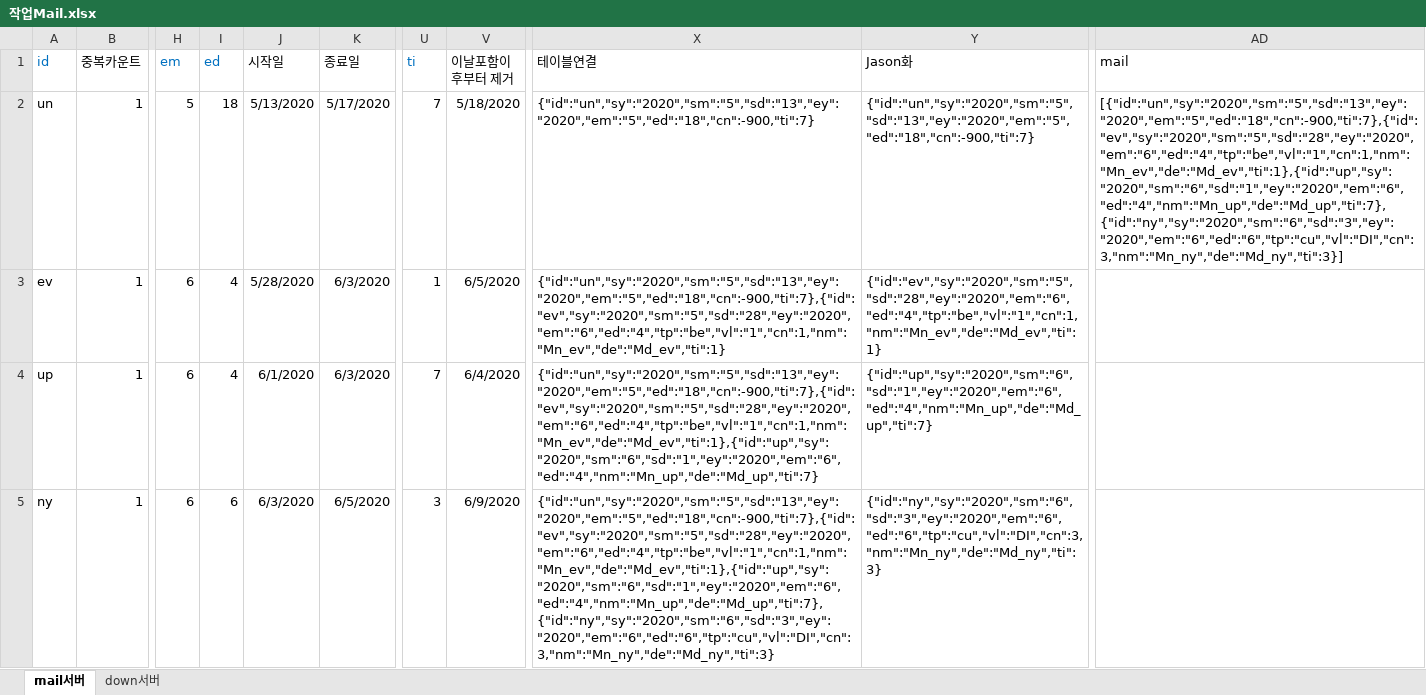
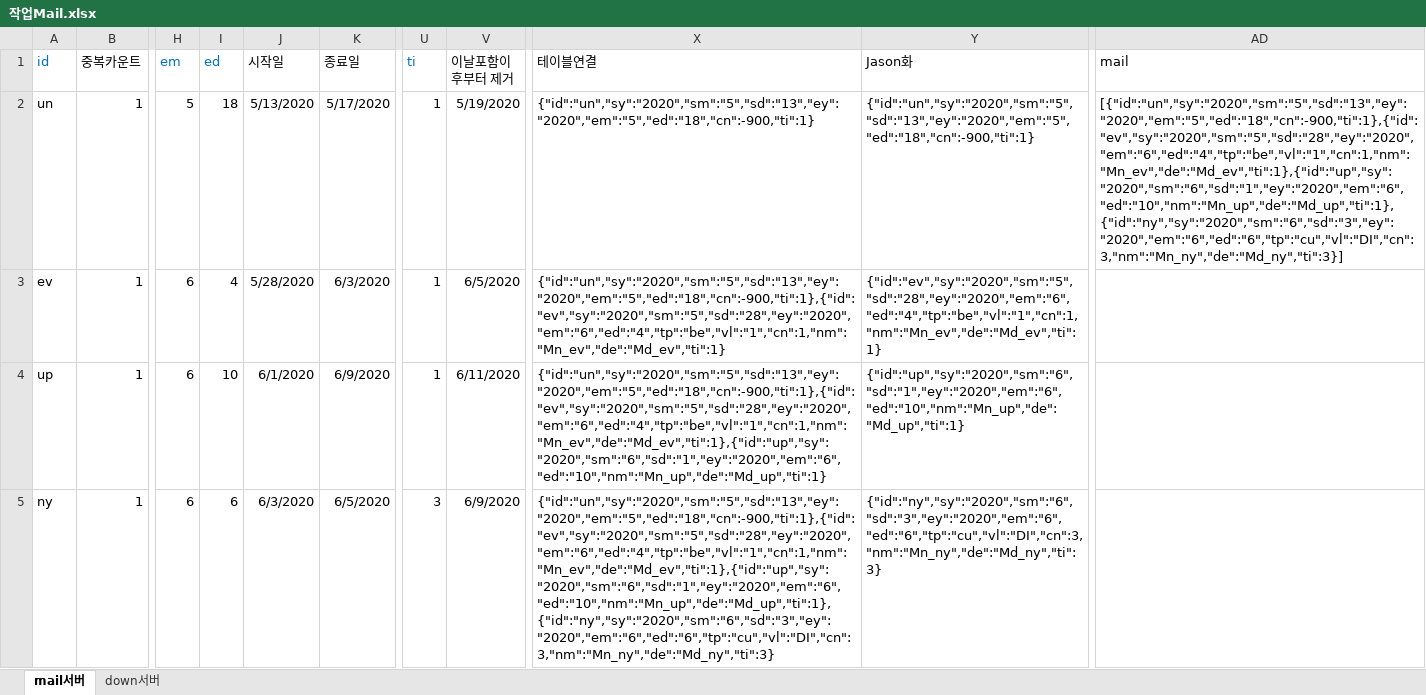
Before and after one commit to hayannal/ProjectNoname, an Excel workbook: Excel/작업Mail.xlsx, sheet mail서버, drawn as a sheet; only a part is shown, gaps mark what is left out; values as stored, in another font and other column widths than the file's, no borders; the diff names each change by its address in the sheet, - before the commit and + after, or states it on an @@ line.

Commit message:
유효기간에 최소값 설명 추가

```diff
--- a/Excel/작업Mail.xlsx (sheet mail서버)
+++ b/Excel/작업Mail.xlsx (sheet mail서버)
-U2 (ti): 7
+U2 (ti): 1
-V2 (이날포함이후부터 제거): 5/18/2020
+V2 (이날포함이후부터 제거): 5/19/2020
-X2 (테이블연결): {"id":"un","sy":"2020","sm":"5","sd":"13","ey":"2020","em":"5","ed":"18","cn":-900,"ti":7}
+X2 (테이블연결): {"id":"un","sy":"2020","sm":"5","sd":"13","ey":"2020","em":"5","ed":"18","cn":-900,"ti":1}
-Y2 (Jason화): {"id":"un","sy":"2020","sm":"5","sd":"13","ey":"2020","em":"5","ed":"18","cn":-900,"ti":7}
+Y2 (Jason화): {"id":"un","sy":"2020","sm":"5","sd":"13","ey":"2020","em":"5","ed":"18","cn":-900,"ti":1}
-AD2 (mail): [{"id":"un","sy":"2020","sm":"5","sd":"13","ey":"2020","em":"5","ed":"18","cn":-900,"ti":7},{"id":"ev","sy":"2020","sm":"5","sd":"28","ey":"2020","em":"6","ed":"4","tp":"be","vl":"1","cn":1,"nm":"Mn_ev","de":"Md_ev","ti":1},{"id":"up","sy":"2020","sm":"6","sd":"1","ey":"2020","em":"6","ed":"4","nm":"Mn_up","de":"Md_up","ti":7},{"id":"ny","sy":"2020","sm":"6","sd":"3","ey":"2020","em":"6","ed":"6","tp":"cu","vl":"DI","cn":3,"nm":"Mn_ny","de":"Md_ny","ti":3}]
+AD2 (mail): [{"id":"un","sy":"2020","sm":"5","sd":"13","ey":"2020","em":"5","ed":"18","cn":-900,"ti":1},{"id":"ev","sy":"2020","sm":"5","sd":"28","ey":"2020","em":"6","ed":"4","tp":"be","vl":"1","cn":1,"nm":"Mn_ev","de":"Md_ev","ti":1},{"id":"up","sy":"2020","sm":"6","sd":"1","ey":"2020","em":"6","ed":"10","nm":"Mn_up","de":"Md_up","ti":1},{"id":"ny","sy":"2020","sm":"6","sd":"3","ey":"2020","em":"6","ed":"6","tp":"cu","vl":"DI","cn":3,"nm":"Mn_ny","de":"Md_ny","ti":3}]
-X3 (테이블연결): {"id":"un","sy":"2020","sm":"5","sd":"13","ey":"2020","em":"5","ed":"18","cn":-900,"ti":7},{"id":"ev","sy":"2020","sm":"5","sd":"28","ey":"2020","em":"6","ed":"4","tp":"be","vl":"1","cn":1,"nm":"Mn_ev","de":"Md_ev","ti":1}
+X3 (테이블연결): {"id":"un","sy":"2020","sm":"5","sd":"13","ey":"2020","em":"5","ed":"18","cn":-900,"ti":1},{"id":"ev","sy":"2020","sm":"5","sd":"28","ey":"2020","em":"6","ed":"4","tp":"be","vl":"1","cn":1,"nm":"Mn_ev","de":"Md_ev","ti":1}
-I4 (ed): 4
+I4 (ed): 10
-K4 (종료일): 6/3/2020
+K4 (종료일): 6/9/2020
-U4 (ti): 7
+U4 (ti): 1
-V4 (이날포함이후부터 제거): 6/4/2020
+V4 (이날포함이후부터 제거): 6/11/2020
-X4 (테이블연결): {"id":"un","sy":"2020","sm":"5","sd":"13","ey":"2020","em":"5","ed":"18","cn":-900,"ti":7},{"id":"ev","sy":"2020","sm":"5","sd":"28","ey":"2020","em":"6","ed":"4","tp":"be","vl":"1","cn":1,"nm":"Mn_ev","de":"Md_ev","ti":1},{"id":"up","sy":"2020","sm":"6","sd":"1","ey":"2020","em":"6","ed":"4","nm":"Mn_up","de":"Md_up","ti":7}
+X4 (테이블연결): {"id":"un","sy":"2020","sm":"5","sd":"13","ey":"2020","em":"5","ed":"18","cn":-900,"ti":1},{"id":"ev","sy":"2020","sm":"5","sd":"28","ey":"2020","em":"6","ed":"4","tp":"be","vl":"1","cn":1,"nm":"Mn_ev","de":"Md_ev","ti":1},{"id":"up","sy":"2020","sm":"6","sd":"1","ey":"2020","em":"6","ed":"10","nm":"Mn_up","de":"Md_up","ti":1}
-Y4 (Jason화): {"id":"up","sy":"2020","sm":"6","sd":"1","ey":"2020","em":"6","ed":"4","nm":"Mn_up","de":"Md_up","ti":7}
+Y4 (Jason화): {"id":"up","sy":"2020","sm":"6","sd":"1","ey":"2020","em":"6","ed":"10","nm":"Mn_up","de":"Md_up","ti":1}
-X5 (테이블연결): {"id":"un","sy":"2020","sm":"5","sd":"13","ey":"2020","em":"5","ed":"18","cn":-900,"ti":7},{"id":"ev","sy":"2020","sm":"5","sd":"28","ey":"2020","em":"6","ed":"4","tp":"be","vl":"1","cn":1,"nm":"Mn_ev","de":"Md_ev","ti":1},{"id":"up","sy":"2020","sm":"6","sd":"1","ey":"2020","em":"6","ed":"4","nm":"Mn_up","de":"Md_up","ti":7},{"id":"ny","sy":"2020","sm":"6","sd":"3","ey":"2020","em":"6","ed":"6","tp":"cu","vl":"DI","cn":3,"nm":"Mn_ny","de":"Md_ny","ti":3}
+X5 (테이블연결): {"id":"un","sy":"2020","sm":"5","sd":"13","ey":"2020","em":"5","ed":"18","cn":-900,"ti":1},{"id":"ev","sy":"2020","sm":"5","sd":"28","ey":"2020","em":"6","ed":"4","tp":"be","vl":"1","cn":1,"nm":"Mn_ev","de":"Md_ev","ti":1},{"id":"up","sy":"2020","sm":"6","sd":"1","ey":"2020","em":"6","ed":"10","nm":"Mn_up","de":"Md_up","ti":1},{"id":"ny","sy":"2020","sm":"6","sd":"3","ey":"2020","em":"6","ed":"6","tp":"cu","vl":"DI","cn":3,"nm":"Mn_ny","de":"Md_ny","ti":3}
```
Also changed, not shown: formulas that keep their value.
